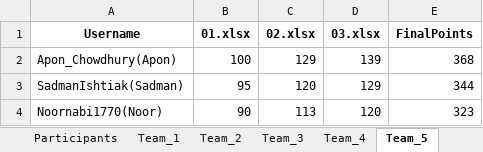
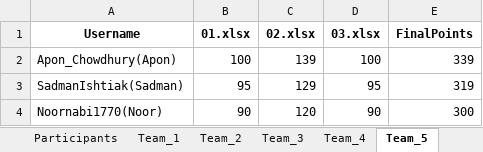
Before and after one commit to maruf-hossain74/Team_Formation_From_Vjudge_Standings, an Excel workbook: final_teams.xlsx, sheet Team_5, drawn as a sheet; values as stored, in another font and other column widths than the file's, no borders; the diff names each change by its address in the sheet, - before the commit and + after, or states it on an @@ line.

```diff
--- a/final_teams.xlsx (sheet Team_5)
+++ b/final_teams.xlsx (sheet Team_5)
-C2 (02.xlsx): 129
+C2 (02.xlsx): 139
-D2 (03.xlsx): 139
+D2 (03.xlsx): 100
-E2 (FinalPoints): 368
+E2 (FinalPoints): 339
-C3 (02.xlsx): 120
+C3 (02.xlsx): 129
-D3 (03.xlsx): 129
+D3 (03.xlsx): 95
-E3 (FinalPoints): 344
+E3 (FinalPoints): 319
-C4 (02.xlsx): 113
+C4 (02.xlsx): 120
-D4 (03.xlsx): 120
+D4 (03.xlsx): 90
-E4 (FinalPoints): 323
+E4 (FinalPoints): 300
```
Also changed, not shown: sheet Participants, sheet Team_3, sheet Team_2, sheet Team_4, sheet Team_1, sheet Team_6, Leaderboards/01.xlsx, Leaderboards/02.xlsx, 2 other files.
